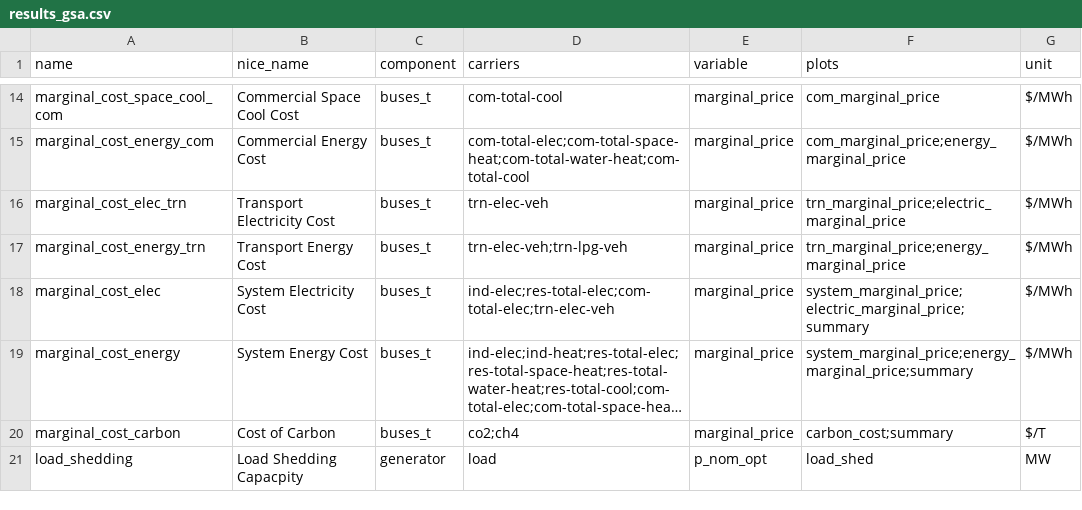
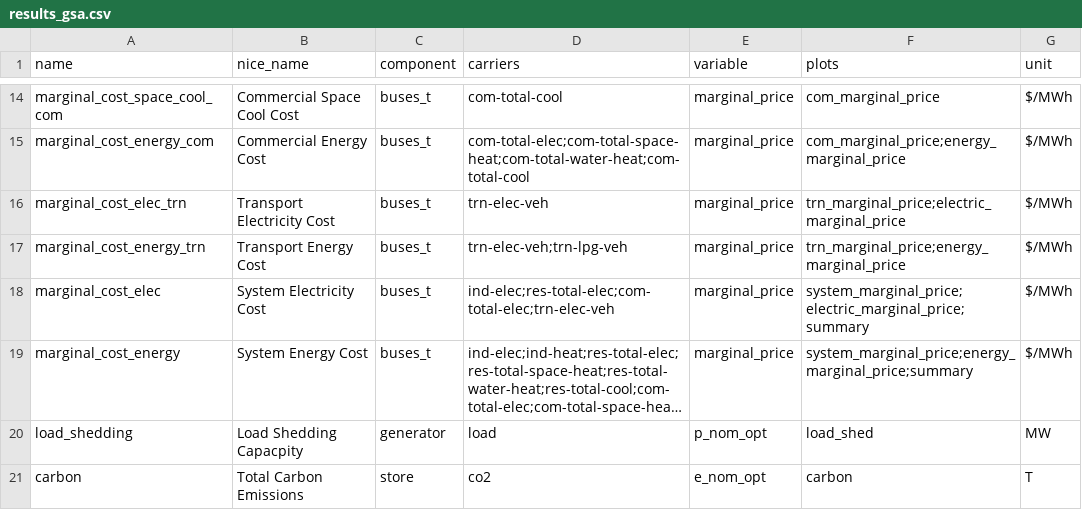
Before and after one commit to DeltaE/pypsa-gsa, a CSV file: config/results_gsa.csv, drawn as a sheet; only a part is shown, gaps mark what is left out; long unchanged cells end in …; removed rows and columns are numbered as before the commit, all else as after; the diff names each change by its address in the sheet, - before the commit and + after, or states it on an @@ line.

```diff
--- a/config/results_gsa.csv
+++ b/config/results_gsa.csv
-row 20: marginal_cost_carbon | Cost of Carbon | buses_t | co2;ch4 | marginal_price | carbon_cost;summary | $/T
+row 21: carbon | Total Carbon Emissions | store | co2 | e_nom_opt | carbon | T
```
Also changed, not shown: 16 other files.
